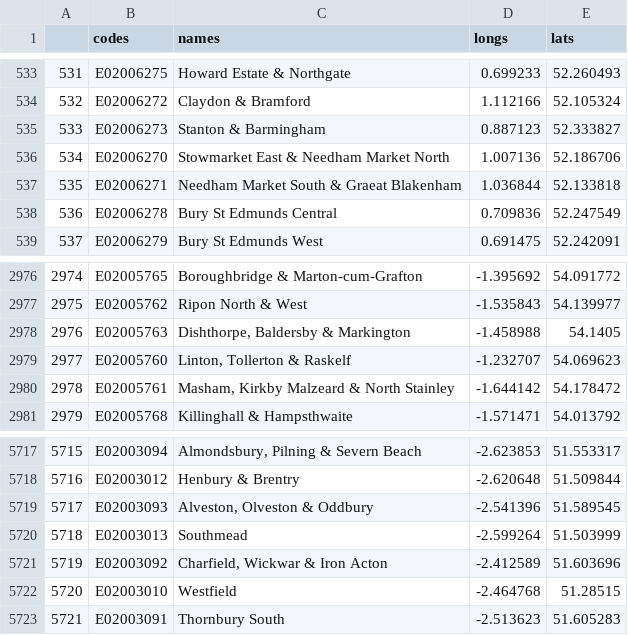
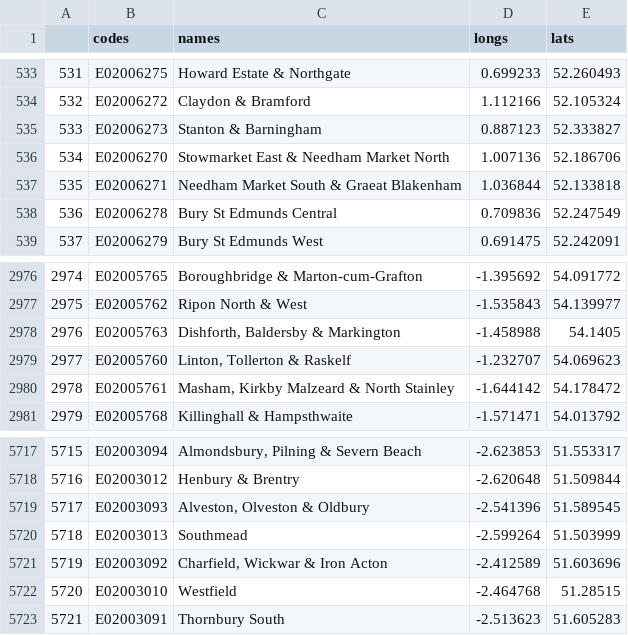
Before and after one commit to ukparliament/visual.parliament.uk-msoanames, a CSV file: data/coordinates.csv, drawn as a sheet; only a part is shown, gaps mark what is left out.

Commit message:
Updated MSOA names to version 1.7

```diff
--- a/data/coordinates.csv
+++ b/data/coordinates.csv
@@ -534,3 +534,3 @@
 532,E02006272,Claydon & Bramford,1.112166,52.105324
-533,E02006273,Stanton & Barmingham,0.887123,52.333827
+533,E02006273,Stanton & Barningham,0.887123,52.333827
 534,E02006270,Stowmarket East & Needham Market North,1.007136,52.186706
@@ -2977,3 +2977,3 @@
 2975,E02005762,Ripon North & West,-1.535843,54.139977
-2976,E02005763,"Dishthorpe, Baldersby & Markington",-1.458988,54.1405
+2976,E02005763,"Dishforth, Baldersby & Markington",-1.458988,54.1405
 2977,E02005760,"Linton, Tollerton & Raskelf",-1.232707,54.069623
@@ -5718,3 +5718,3 @@
 5716,E02003012,Henbury & Brentry,-2.620648,51.509844
-5717,E02003093,"Alveston, Olveston & Oddbury",-2.541396,51.589545
+5717,E02003093,"Alveston, Olveston & Oldbury",-2.541396,51.589545
 5718,E02003013,Southmead,-2.599264,51.503999
```
Also changed, not shown: data/msoa-names.csv, 18 other files.
